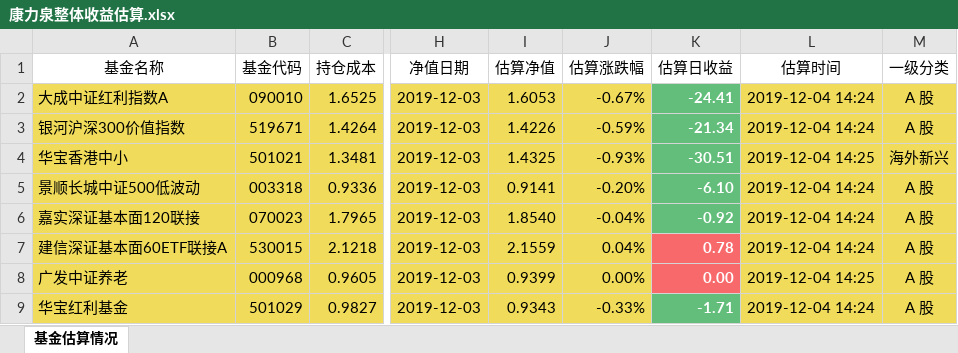
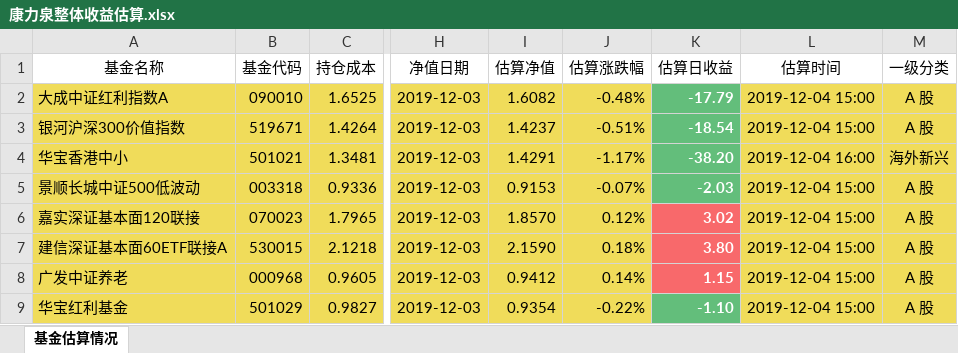
Before and after one commit to klq26/finance-data, an Excel workbook: scripts/output/201912/康力泉/康力泉整体收益估算.xlsx, sheet 基金估算情况, drawn as a sheet; only a part is shown, gaps mark what is left out; values as stored, in another font and other column widths than the file's, no borders; the diff covers the shown part only; the diff names each change by its address in the sheet, - before the commit and + after, or states it on an @@ line.

```diff
--- a/scripts/output/201912/康力泉/康力泉整体收益估算.xlsx (sheet 基金估算情况)
+++ b/scripts/output/201912/康力泉/康力泉整体收益估算.xlsx (sheet 基金估算情况)
-I2 (估算净值): 1.6053
+I2 (估算净值): 1.6082
-J2 (估算涨跌幅): -0.67%
+J2 (估算涨跌幅): -0.48%
-K2 (估算日收益): -24.41
+K2 (估算日收益): -17.79
-L2:L3 (估算时间): 2019-12-04 14:24
+L2:L3 (估算时间): 2019-12-04 15:00
-I3 (估算净值): 1.4226
+I3 (估算净值): 1.4237
-J3 (估算涨跌幅): -0.59%
+J3 (估算涨跌幅): -0.51%
-K3 (估算日收益): -21.34
+K3 (估算日收益): -18.54
-I4 (估算净值): 1.4325
+I4 (估算净值): 1.4291
-J4 (估算涨跌幅): -0.93%
+J4 (估算涨跌幅): -1.17%
-K4 (估算日收益): -30.51
+K4 (估算日收益): -38.20
-L4 (估算时间): 2019-12-04 14:25
+L4 (估算时间): 2019-12-04 16:00
-I5 (估算净值): 0.9141
+I5 (估算净值): 0.9153
-J5 (估算涨跌幅): -0.20%
+J5 (估算涨跌幅): -0.07%
-K5 (估算日收益): -6.10
+K5 (估算日收益): -2.03
-L5:L7 (估算时间): 2019-12-04 14:24
+L5:L7 (估算时间): 2019-12-04 15:00
-I6 (估算净值): 1.8540
+I6 (估算净值): 1.8570
-J6 (估算涨跌幅): -0.04%
+J6 (估算涨跌幅): 0.12%
-K6 (估算日收益): -0.92
+K6 (估算日收益): 3.02
-K6 fill: #63BE7B
+K6 fill: #F8696B
-I7 (估算净值): 2.1559
+I7 (估算净值): 2.1590
-J7 (估算涨跌幅): 0.04%
+J7 (估算涨跌幅): 0.18%
-K7 (估算日收益): 0.78
+K7 (估算日收益): 3.80
-I8 (估算净值): 0.9399
+I8 (估算净值): 0.9412
-J8 (估算涨跌幅): 0.00%
+J8 (估算涨跌幅): 0.14%
-K8 (估算日收益): 0.00
+K8 (估算日收益): 1.15
-L8 (估算时间): 2019-12-04 14:25
+L8 (估算时间): 2019-12-04 15:00
-I9 (估算净值): 0.9343
+I9 (估算净值): 0.9354
-J9 (估算涨跌幅): -0.33%
+J9 (估算涨跌幅): -0.22%
-K9 (估算日收益): -1.71
+K9 (估算日收益): -1.10
-L9 (估算时间): 2019-12-04 14:24
+L9 (估算时间): 2019-12-04 15:00
```
Also changed, not shown: 196 edited cells and cell formats elsewhere in this sheet, scripts/output/201912/全家/全家整体收益估算.xlsx, scripts/output/201912/全家/全家整体资产配置.xlsx, 16 other files.
